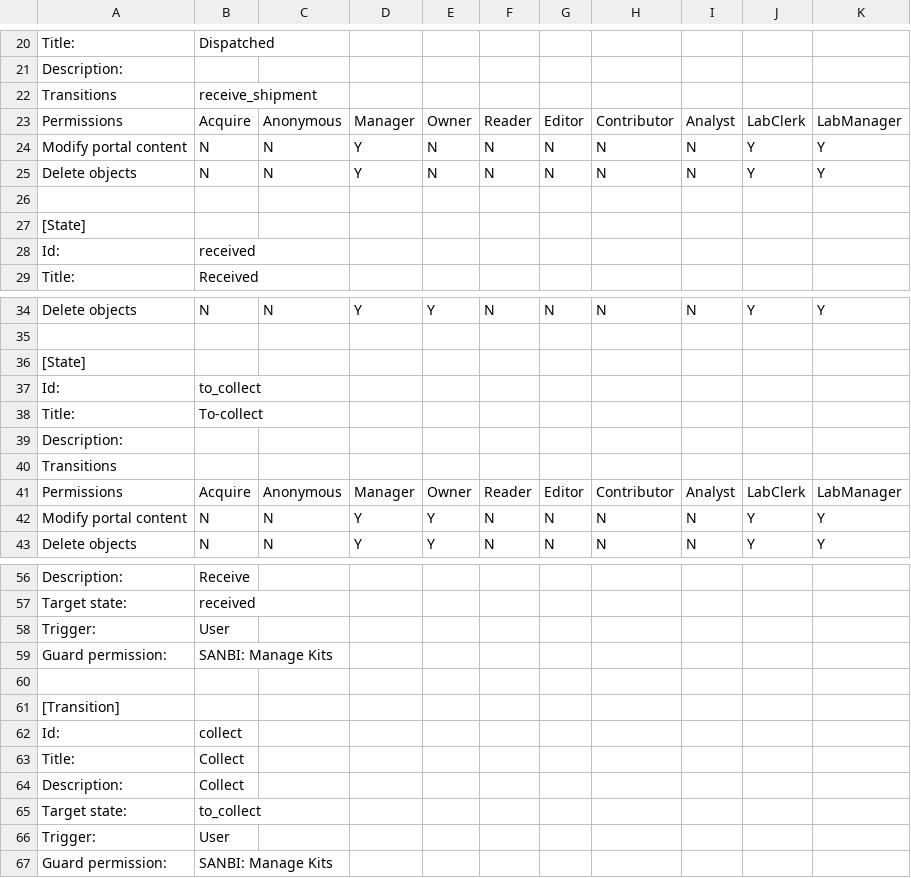
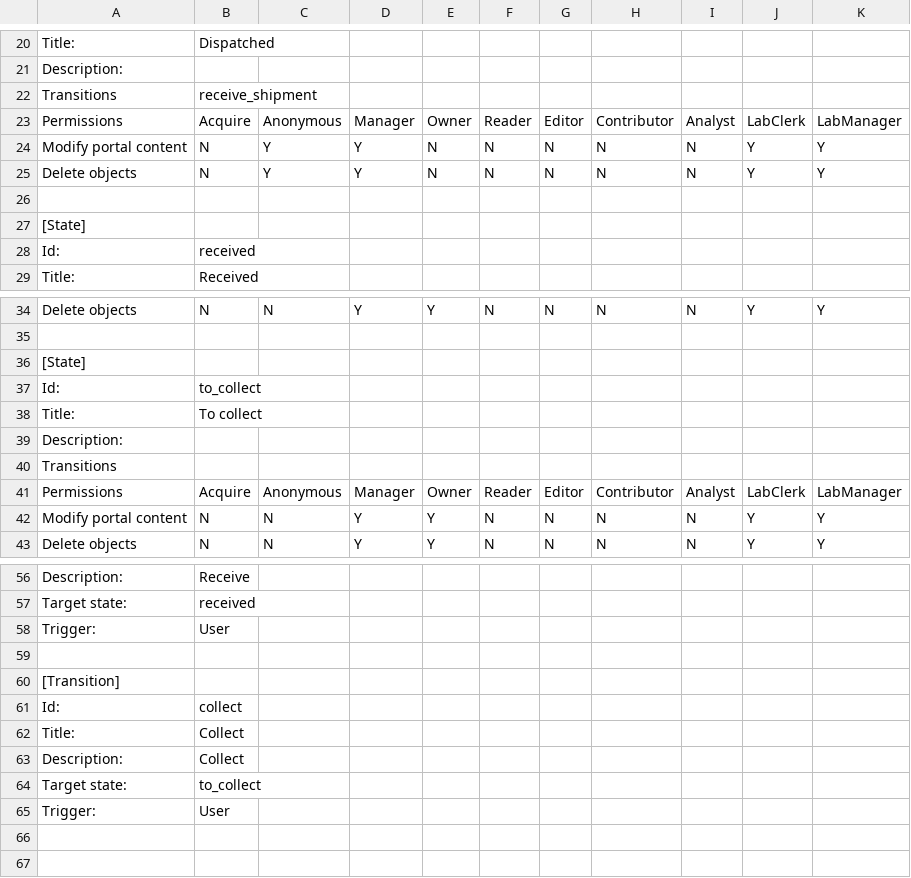
Before and after one commit to BaobabLims/baobab.lims, a CSV file: bika/sanbi/profiles/default/workflow_csv/bika_shipments_workflow.csv, drawn as a sheet; only a part is shown, gaps mark what is left out.

Commit message:
allow client to modify state of shipment to receive and collect

```diff
--- a/bika/sanbi/profiles/default/workflow_csv/bika_shipments_workflow.csv
+++ b/bika/sanbi/profiles/default/workflow_csv/bika_shipments_workflow.csv
@@ -23,4 +23,4 @@ Transitions,"receive_shipment",,,,,,,,,
 Permissions,Acquire,Anonymous,Manager,Owner,Reader,Editor,Contributor,Analyst,LabClerk,LabManager
-Modify portal content,N,N,Y,N,N,N,N,N,Y,Y
-Delete objects,N,N,Y,N,N,N,N,N,Y,Y
+Modify portal content,N,Y,Y,N,N,N,N,N,Y,Y
+Delete objects,N,Y,Y,N,N,N,N,N,Y,Y
 ,,,,,,,,,,
@@ -37,3 +37,3 @@ Delete objects,N,N,Y,Y,N,N,N,N,Y,Y
 Id:,to_collect,,,,,,,,,
-Title:,To-collect,,,,,,,,,
+Title:,To collect,,,,,,,,,
 Description:,,,,,,,,,,
@@ -58,3 +58,2 @@ Target state:,received,,,,,,,,,
 Trigger:,User,,,,,,,,,
-Guard permission:,SANBI: Manage Kits,,,,,,,,,
 ,,,,,,,,,,
@@ -66,2 +65 @@ Target state:,to_collect,,,,,,,,,
 Trigger:,User,,,,,,,,,
-Guard permission:,SANBI: Manage Kits,,,,,,,,,
```
